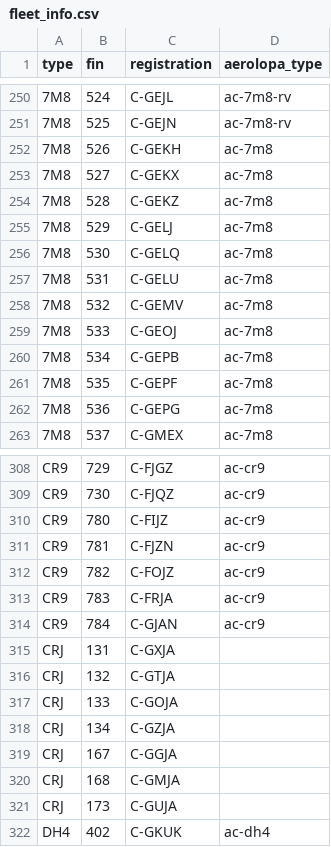
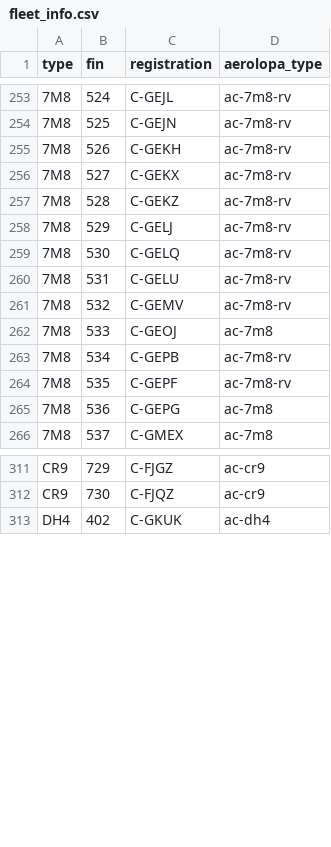
Before and after one commit to cowtool-llc/ac-public-data, a CSV file: data/fleet_info.csv, drawn as a sheet; only a part is shown, gaps mark what is left out; the diff covers the shown part only.

Commit message:
Numerous updates/clean-up (#18)
• Reflected 7M8 transfers to rouge
• Added upcoming XLR and 781 deliveries
• Removed some retired aircraft

```diff
--- a/data/fleet_info.csv
+++ b/data/fleet_info.csv
@@ -251,12 +254,12 @@ type,fin,registration,aerolopa_type
 7M8,525,C-GEJN,ac-7m8-rv
-7M8,526,C-GEKH,ac-7m8
-7M8,527,C-GEKX,ac-7m8
-7M8,528,C-GEKZ,ac-7m8
-7M8,529,C-GELJ,ac-7m8
-7M8,530,C-GELQ,ac-7m8
-7M8,531,C-GELU,ac-7m8
-7M8,532,C-GEMV,ac-7m8
+7M8,526,C-GEKH,ac-7m8-rv
+7M8,527,C-GEKX,ac-7m8-rv
+7M8,528,C-GEKZ,ac-7m8-rv
+7M8,529,C-GELJ,ac-7m8-rv
+7M8,530,C-GELQ,ac-7m8-rv
+7M8,531,C-GELU,ac-7m8-rv
+7M8,532,C-GEMV,ac-7m8-rv
 7M8,533,C-GEOJ,ac-7m8
-7M8,534,C-GEPB,ac-7m8
-7M8,535,C-GEPF,ac-7m8
+7M8,534,C-GEPB,ac-7m8-rv
+7M8,535,C-GEPF,ac-7m8-rv
 7M8,536,C-GEPG,ac-7m8
@@ -309,14 +312,2 @@ CR9,729,C-FJGZ,ac-cr9
 CR9,730,C-FJQZ,ac-cr9
-CR9,780,C-FIJZ,ac-cr9
-CR9,781,C-FJZN,ac-cr9
-CR9,782,C-FOJZ,ac-cr9
-CR9,783,C-FRJA,ac-cr9
-CR9,784,C-GJAN,ac-cr9
-CRJ,131,C-GXJA,
-CRJ,132,C-GTJA,
-CRJ,133,C-GOJA,
-CRJ,134,C-GZJA,
-CRJ,167,C-GGJA,
-CRJ,168,C-GMJA,
-CRJ,173,C-GUJA,
 DH4,402,C-GKUK,ac-dh4
```
Also changed, not shown: 3 added rows and 10 edited cells elsewhere in this file.
